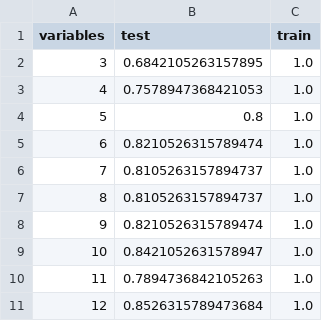
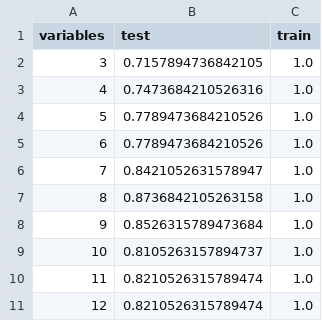
Before and after one commit to ahmetcankal/bagimsiz_denetim, a CSV file: Results/random forest_results.csv, drawn as a sheet.

```diff
--- a/Results/random forest_results.csv
+++ b/Results/random forest_results.csv
@@ -1,11 +1,11 @@
 variables,test,train
-3,0.6842105263157895,1.0
-4,0.7578947368421053,1.0
-5,0.8,1.0
-6,0.8210526315789474,1.0
-7,0.8105263157894737,1.0
-8,0.8105263157894737,1.0
-9,0.8210526315789474,1.0
-10,0.8421052631578947,1.0
-11,0.7894736842105263,1.0
-12,0.8526315789473684,1.0
+3,0.7157894736842105,1.0
+4,0.7473684210526316,1.0
+5,0.7789473684210526,1.0
+6,0.7789473684210526,1.0
+7,0.8421052631578947,1.0
+8,0.8736842105263158,1.0
+9,0.8526315789473684,1.0
+10,0.8105263157894737,1.0
+11,0.8210526315789474,1.0
+12,0.8210526315789474,1.0
```
Also changed, not shown: Results/dt/_tumvariables.csv, Results/dt_results.csv, 14 other files.
